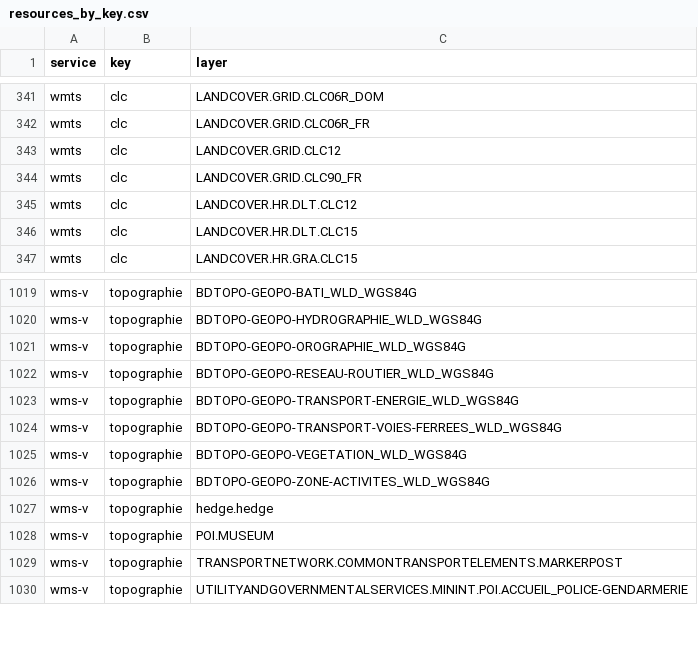
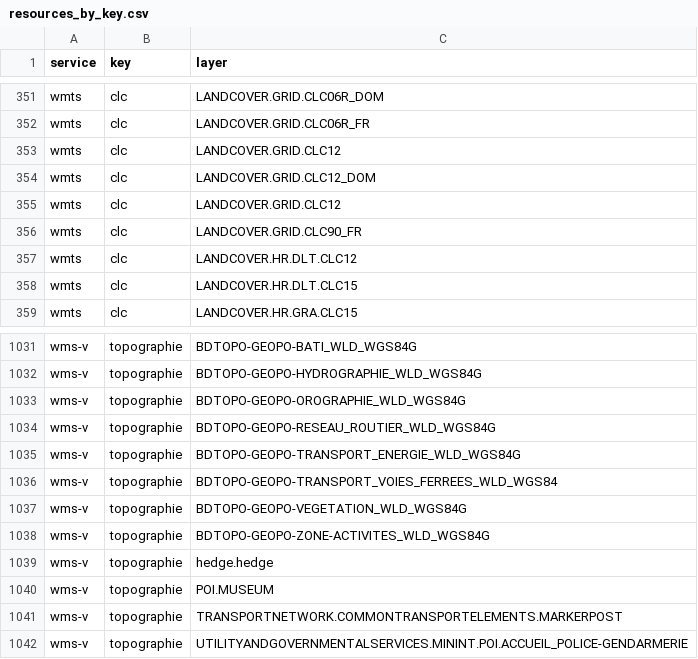
Before and after one commit to IGNF/gpf-filtered-getcapabilities, a CSV file: resources_by_key.csv, drawn as a sheet; only a part is shown, gaps mark what is left out; the diff covers the shown part only.

```diff
--- a/resources_by_key.csv
+++ b/resources_by_key.csv
@@ -342,2 +352,4 @@ wmts,clc,LANDCOVER.GRID.CLC06R_DOM
 wmts,clc,LANDCOVER.GRID.CLC06R_FR
+wmts,clc,LANDCOVER.GRID.CLC12
+wmts,clc,LANDCOVER.GRID.CLC12_DOM
 wmts,clc,LANDCOVER.GRID.CLC12
@@ -1021,5 +1033,5 @@ wms-v,topographie,BDTOPO-GEOPO-HYDROGRAPHIE_WLD_WGS84G
 wms-v,topographie,BDTOPO-GEOPO-OROGRAPHIE_WLD_WGS84G
-wms-v,topographie,BDTOPO-GEOPO-RESEAU-ROUTIER_WLD_WGS84G
-wms-v,topographie,BDTOPO-GEOPO-TRANSPORT-ENERGIE_WLD_WGS84G
-wms-v,topographie,BDTOPO-GEOPO-TRANSPORT-VOIES-FERREES_WLD_WGS84G
+wms-v,topographie,BDTOPO-GEOPO-RESEAU_ROUTIER_WLD_WGS84G
+wms-v,topographie,BDTOPO-GEOPO-TRANSPORT_ENERGIE_WLD_WGS84G
+wms-v,topographie,BDTOPO-GEOPO-TRANSPORT_VOIES_FERREES_WLD_WGS84
 wms-v,topographie,BDTOPO-GEOPO-VEGETATION_WLD_WGS84G
```
Also changed, not shown: 10 added rows elsewhere in this file, 37 other files.
